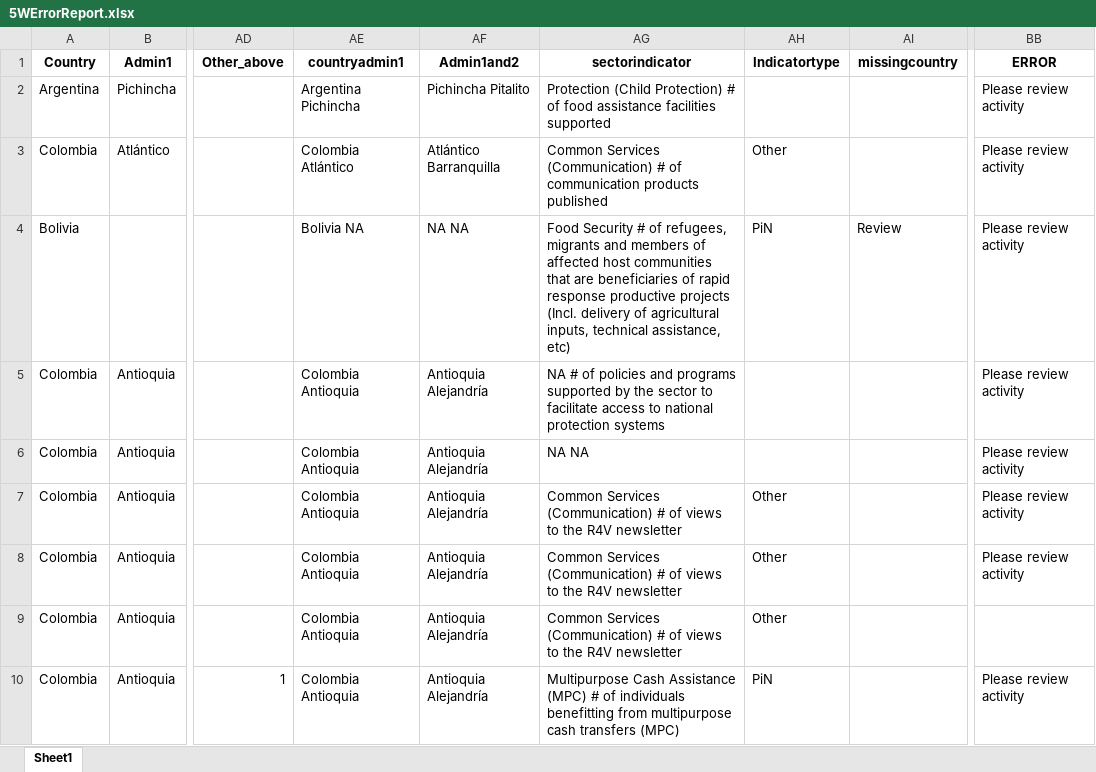
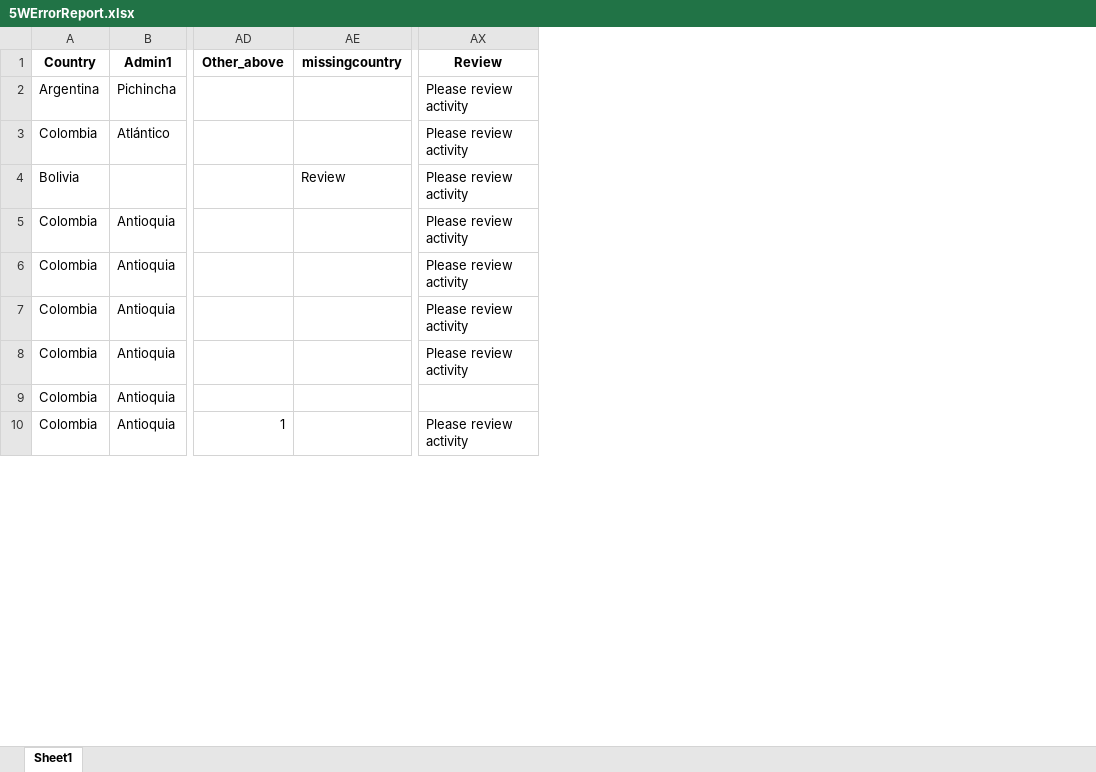
Before and after one commit to response4venezuelans/R4RMRP2022, an Excel workbook: out/5WErrorReport.xlsx, sheet Sheet1, drawn as a sheet; only a part is shown, gaps mark what is left out; values as stored, in another font and other column widths than the file's, no borders; removed rows and columns are numbered as before the commit, all else as after; the diff names each change by its address in the sheet, - before the commit and + after, or states it on an @@ line.

Commit message:
Advances on consolidated report, needs to test out

```diff
--- a/out/5WErrorReport.xlsx (sheet Sheet1)
+++ b/out/5WErrorReport.xlsx (sheet Sheet1)
-column AE (countryadmin1), rows 2-10: Argentina Pichincha | Colombia Atlántico | Bolivia NA | Colombia Antioquia | Colombia Antioquia | Colombia Antioquia | Colombia Antioquia | Colombia Antioquia | Colombia Antioquia
-column AF (Admin1and2), rows 2-10: Pichincha Pitalito | Atlántico Barranquilla | NA NA | Antioquia Alejandría | Antioquia Alejandría | Antioquia Alejandría | Antioquia Alejandría | Antioquia Alejandría | Antioquia Alejandría
-column AG (sectorindicator), rows 2-10: Protection (Child Protection) # of food assistance facilities supported | Common Services (Communication) # of communication products published | Food Security # of refugees, migrants and members of affected host communities that are beneficiaries of rapid response productive projects (Incl. delivery of agricultural inputs, technical assistance, etc) | NA # of policies and programs supported by the sector to facilitate access to national protection systems | NA NA | Common Services (Communication) # of views to the R4V newsletter | Common Services (Communication) # of views to the R4V newsletter | Common Services (Communication) # of views to the R4V newsletter | Multipurpose Cash Assistance (MPC) # of individuals benefitting from multipurpose cash transfers (MPC)
-column AH (Indicatortype), rows 3-10: Other | PiN |  |  | Other | Other | Other | PiN
-AX1: ERROR
+AX1: Review
```
Also changed, not shown: data/Consolidated_Template.xlsx, 3 other files.
